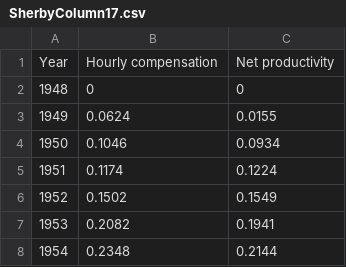
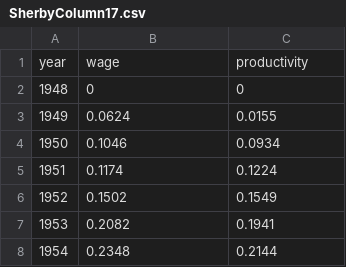
Before and after one commit to gcdean38/maneater, a CSV file: SherbyColumn17.csv, drawn as a sheet; only a part is shown.

Commit message:
updates

```diff
--- a/SherbyColumn17.csv
+++ b/SherbyColumn17.csv
@@ -1,2 +1,2 @@
-Year,Hourly compensation,Net productivity
+year,wage,productivity
 1948,0,0
```
